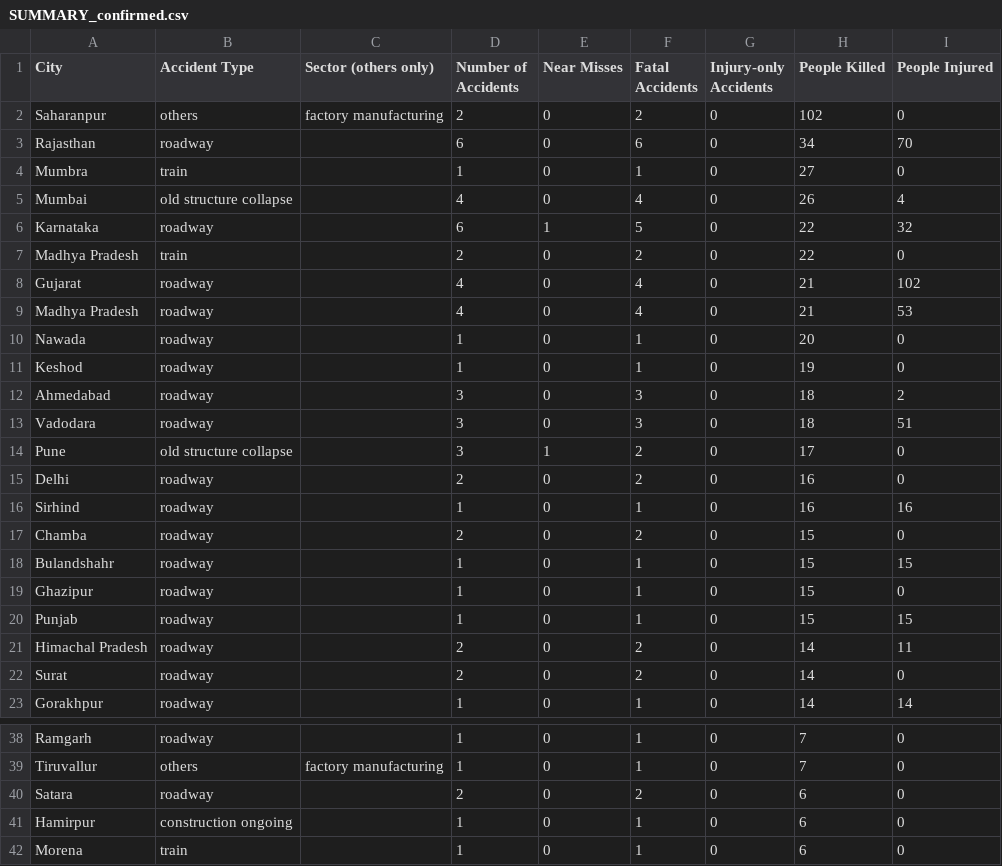
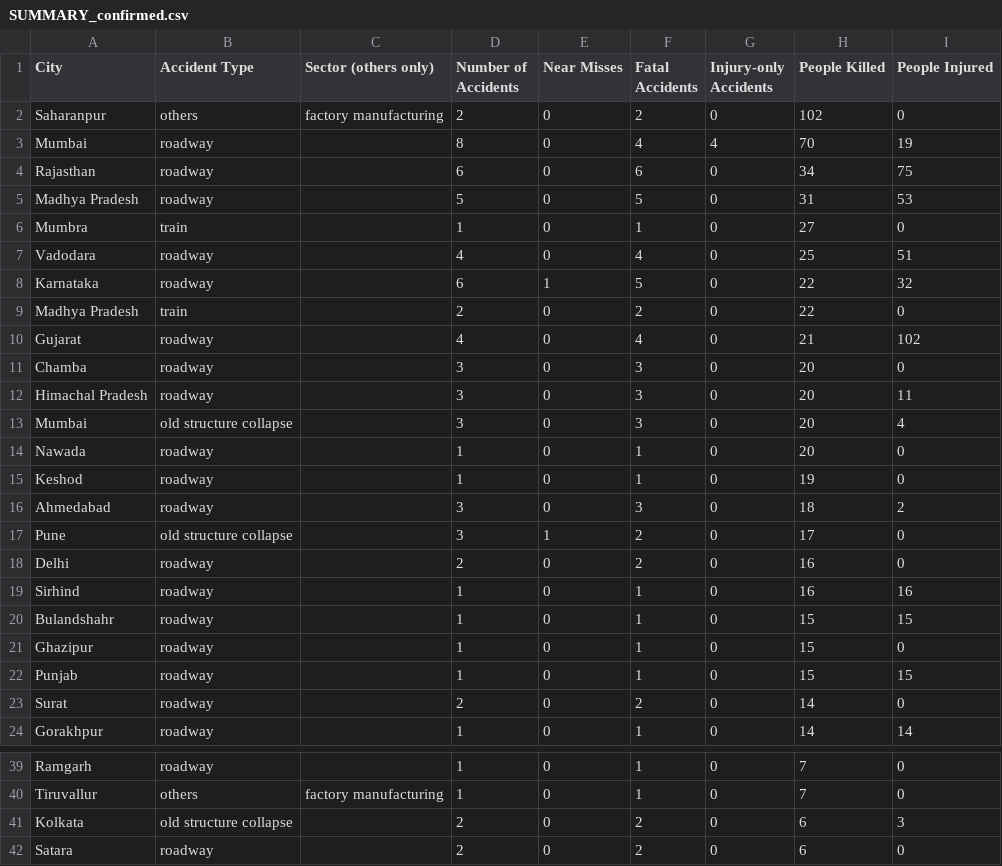
Before and after one commit to kbhattacharjeemsit-cloud/Accident-Monitor, a CSV file: SUMMARY_confirmed.csv, drawn as a sheet; only a part is shown, gaps mark what is left out; the shorter side is filled out with more unchanged rows; the diff covers the shown part only.

```diff
--- a/SUMMARY_confirmed.csv
+++ b/SUMMARY_confirmed.csv
@@ -2,5 +2,7 @@
 Saharanpur,others,factory manufacturing,2,0,2,0,102,0
-Rajasthan,roadway,,6,0,6,0,34,70
+Mumbai,roadway,,8,0,4,4,70,19
+Rajasthan,roadway,,6,0,6,0,34,75
+Madhya Pradesh,roadway,,5,0,5,0,31,53
 Mumbra,train,,1,0,1,0,27,0
-Mumbai,old structure collapse,,4,0,4,0,26,4
+Vadodara,roadway,,4,0,4,0,25,51
 Karnataka,roadway,,6,1,5,0,22,32
@@ -8,3 +10,5 @@ Madhya Pradesh,train,,2,0,2,0,22,0
 Gujarat,roadway,,4,0,4,0,21,102
-Madhya Pradesh,roadway,,4,0,4,0,21,53
+Chamba,roadway,,3,0,3,0,20,0
+Himachal Pradesh,roadway,,3,0,3,0,20,11
+Mumbai,old structure collapse,,3,0,3,0,20,4
 Nawada,roadway,,1,0,1,0,20,0
@@ -12,3 +16,2 @@ Keshod,roadway,,1,0,1,0,19,0
 Ahmedabad,roadway,,3,0,3,0,18,2
-Vadodara,roadway,,3,0,3,0,18,51
 Pune,old structure collapse,,3,1,2,0,17,0
@@ -16,3 +19,2 @@ Delhi,roadway,,2,0,2,0,16,0
 Sirhind,roadway,,1,0,1,0,16,16
-Chamba,roadway,,2,0,2,0,15,0
 Bulandshahr,roadway,,1,0,1,0,15,15
@@ -20,3 +22,2 @@ Ghazipur,roadway,,1,0,1,0,15,0
 Punjab,roadway,,1,0,1,0,15,15
-Himachal Pradesh,roadway,,2,0,2,0,14,11
 Surat,roadway,,2,0,2,0,14,0
@@ -39,2 +40,3 @@ Ramgarh,roadway,,1,0,1,0,7,0
 Tiruvallur,others,factory manufacturing,1,0,1,0,7,0
+Kolkata,old structure collapse,,2,0,2,0,6,3
 Satara,roadway,,2,0,2,0,6,0
```
Also changed, not shown: 8 added rows, 4 removed rows and 2 edited cells elsewhere in this file, SUMMARY_all.csv, TREND_monthly.csv, 2 other files.
